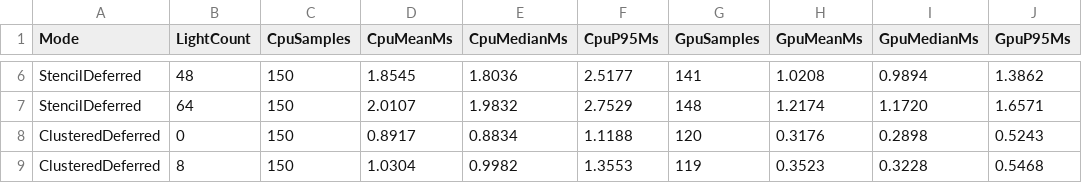
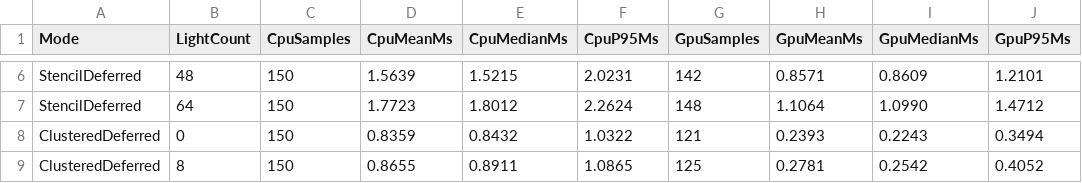
Before and after one commit to Gaolingx/Glx.CustomURP, a CSV file: URPSample01/PLAN/TODO/12-GpuLightList/validation/G1/T5-runtime/player-d3d12/CdPerf.csv, drawn as a sheet; only a part is shown, gaps mark what is left out; the diff covers the shown part only; the diff names each change by its address in the sheet, - before the commit and + after, or states it on an @@ line.

```diff
--- a/URPSample01/PLAN/TODO/12-GpuLightList/validation/G1/T5-runtime/player-d3d12/CdPerf.csv
+++ b/URPSample01/PLAN/TODO/12-GpuLightList/validation/G1/T5-runtime/player-d3d12/CdPerf.csv
-D6 (CpuMeanMs): 1.8545
+D6 (CpuMeanMs): 1.5639
-E6 (CpuMedianMs): 1.8036
+E6 (CpuMedianMs): 1.5215
-F6 (CpuP95Ms): 2.5177
+F6 (CpuP95Ms): 2.0231
-G6 (GpuSamples): 141
+G6 (GpuSamples): 142
-H6 (GpuMeanMs): 1.0208
+H6 (GpuMeanMs): 0.8571
-I6 (GpuMedianMs): 0.9894
+I6 (GpuMedianMs): 0.8609
-J6 (GpuP95Ms): 1.3862
+J6 (GpuP95Ms): 1.2101
-D7 (CpuMeanMs): 2.0107
+D7 (CpuMeanMs): 1.7723
-E7 (CpuMedianMs): 1.9832
+E7 (CpuMedianMs): 1.8012
-F7 (CpuP95Ms): 2.7529
+F7 (CpuP95Ms): 2.2624
-H7 (GpuMeanMs): 1.2174
+H7 (GpuMeanMs): 1.1064
-I7 (GpuMedianMs): 1.1720
+I7 (GpuMedianMs): 1.0990
-J7 (GpuP95Ms): 1.6571
+J7 (GpuP95Ms): 1.4712
-D8 (CpuMeanMs): 0.8917
+D8 (CpuMeanMs): 0.8359
-E8 (CpuMedianMs): 0.8834
+E8 (CpuMedianMs): 0.8432
-F8 (CpuP95Ms): 1.1188
+F8 (CpuP95Ms): 1.0322
-G8 (GpuSamples): 120
+G8 (GpuSamples): 121
-H8 (GpuMeanMs): 0.3176
+H8 (GpuMeanMs): 0.2393
-I8 (GpuMedianMs): 0.2898
+I8 (GpuMedianMs): 0.2243
-J8 (GpuP95Ms): 0.5243
+J8 (GpuP95Ms): 0.3494
-D9 (CpuMeanMs): 1.0304
+D9 (CpuMeanMs): 0.8655
-E9 (CpuMedianMs): 0.9982
+E9 (CpuMedianMs): 0.8911
-F9 (CpuP95Ms): 1.3553
+F9 (CpuP95Ms): 1.0865
-G9 (GpuSamples): 119
+G9 (GpuSamples): 125
-H9 (GpuMeanMs): 0.3523
+H9 (GpuMeanMs): 0.2781
-I9 (GpuMedianMs): 0.3228
+I9 (GpuMedianMs): 0.2542
-J9 (GpuP95Ms): 0.5468
+J9 (GpuP95Ms): 0.4052
```
Also changed, not shown: 96 edited cells elsewhere in this file, URPSample01/PLAN/TODO/12-GpuLightList/validation/G1/T5-runtime/player-d3d11/CdPerf.csv, 27 other files.
